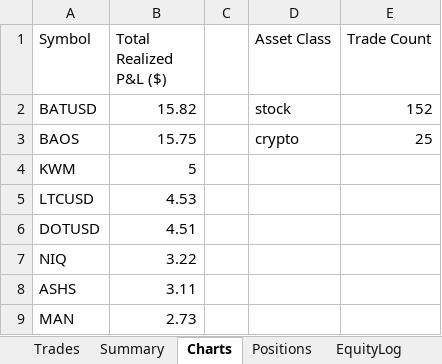
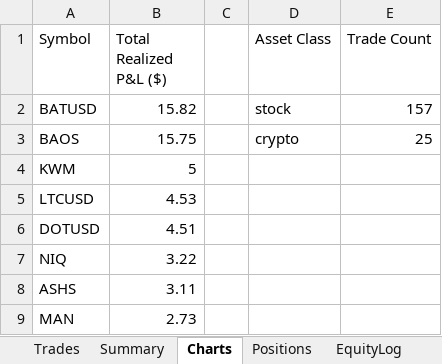
Before and after one commit to gal-ops/lpaca-trading-bo, an Excel workbook: trades.xlsx, sheet Charts, drawn as a sheet; only a part is shown; values as stored, in another font and other column widths than the file's, no borders; charts and pictures not drawn; the diff names each change by its address in the sheet, - before the commit and + after, or states it on an @@ line.

Commit message:
Update trade log + bot state [skip ci]

```diff
--- a/trades.xlsx (sheet Charts)
+++ b/trades.xlsx (sheet Charts)
-E2 (Trade Count): 152
+E2 (Trade Count): 157
```
Also changed, not shown: sheet Trades, sheet Positions, sheet EquityLog.
